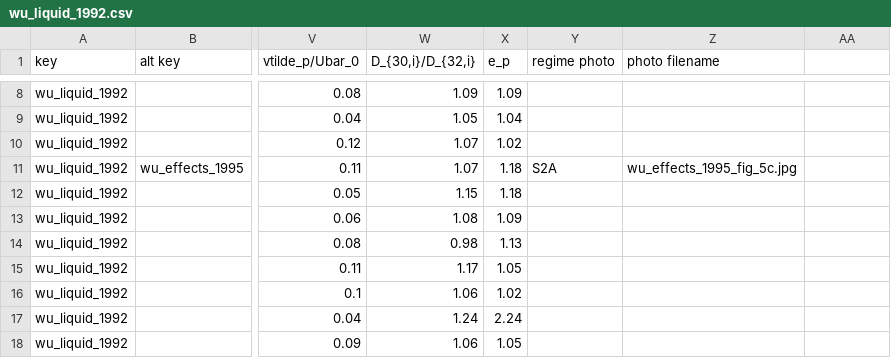
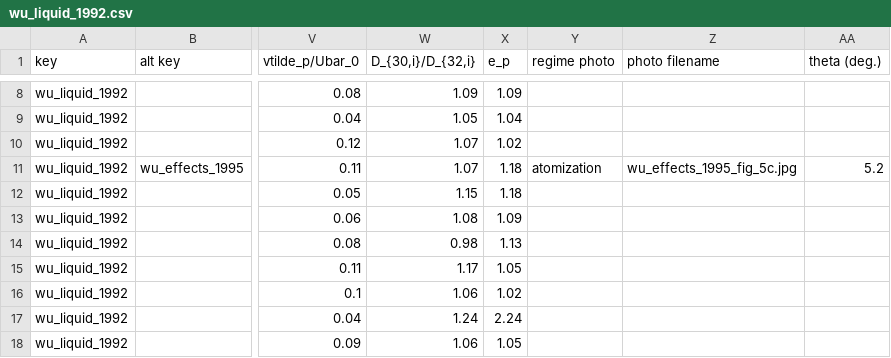
Before and after one commit to btrettel/pipe-jet-breakup-data, a CSV file: data/wu_liquid_1992/wu_liquid_1992.csv, drawn as a sheet; only a part is shown, gaps mark what is left out; the diff names each change by its address in the sheet, - before the commit and + after, or states it on an @@ line.

```diff
--- a/data/wu_liquid_1992/wu_liquid_1992.csv
+++ b/data/wu_liquid_1992/wu_liquid_1992.csv
-AA1: (empty)
+AA1: theta (deg.)
-Y11 (regime photo): S2A
+Y11 (regime photo): atomization
-AA11 (theta (deg.)): (empty)
+AA11 (theta (deg.)): 5.2
```
Also changed, not shown: data/grant_newtonian_1965/grant_newtonian_1965.csv, data/hoyt_pipe-exit_1980/hoyt_pipe.csv, 7 other files.
